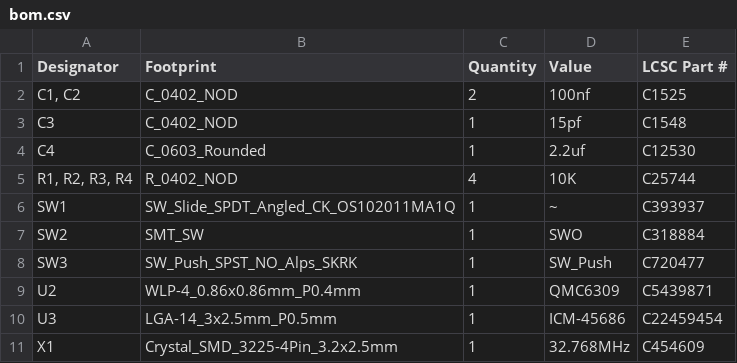
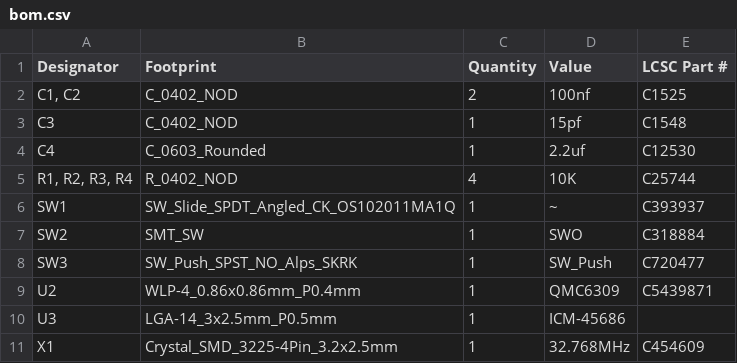
Before and after one commit to LimeProgramming/NLIME_Slimes, a CSV file: KICAD Files/production/bom.csv, drawn as a sheet.

```diff
--- a/KICAD Files/production/bom.csv
+++ b/KICAD Files/production/bom.csv
@@ -9,3 +9,3 @@ SW3,SW_Push_SPST_NO_Alps_SKRK,1,SW_Push,C720477
 U2,WLP-4_0.86x0.86mm_P0.4mm,1,QMC6309,C5439871
-U3,LGA-14_3x2.5mm_P0.5mm,1,ICM-45686,C22459454
+U3,LGA-14_3x2.5mm_P0.5mm,1,ICM-45686,
 X1,Crystal_SMD_3225-4Pin_3.2x2.5mm,1,32.768MHz,C454609
```
Also changed, not shown: KICAD Files/production/positions.csv, 5 other files.
